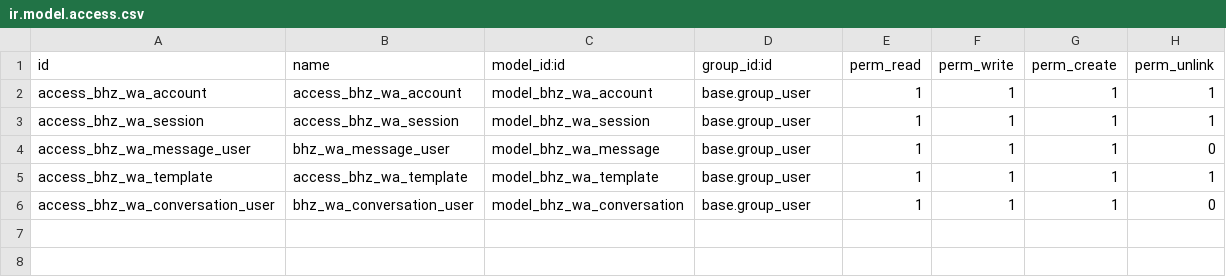
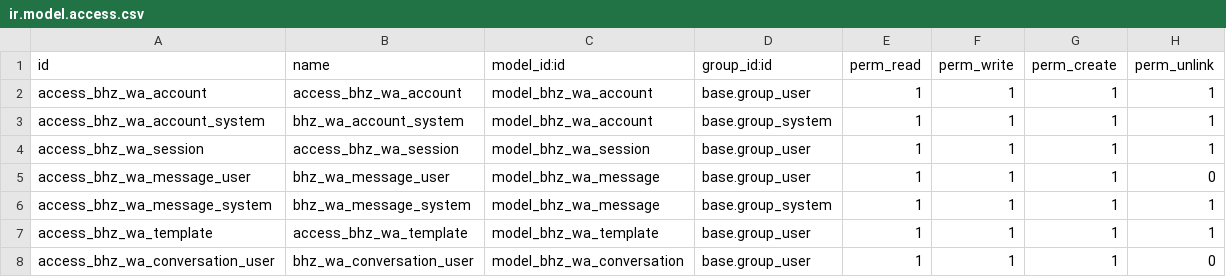
Before and after one commit to Michelc16/bhz-sistemas, a CSV file: addons/bhz_whatsapp_omni/security/ir.model.access.csv, drawn as a sheet; the diff names each change by its address in the sheet, - before the commit and + after, or states it on an @@ line.

Commit message:
ajuste omni

```diff
--- a/addons/bhz_whatsapp_omni/security/ir.model.access.csv
+++ b/addons/bhz_whatsapp_omni/security/ir.model.access.csv
+row 3: access_bhz_wa_account_system | bhz_wa_account_system | model_bhz_wa_account | base.group_system | 1 | 1 | 1 | 1
+row 6: access_bhz_wa_message_system | bhz_wa_message_system | model_bhz_wa_message | base.group_system | 1 | 1 | 1 | 1
```
Also changed, not shown: 4 other files.
